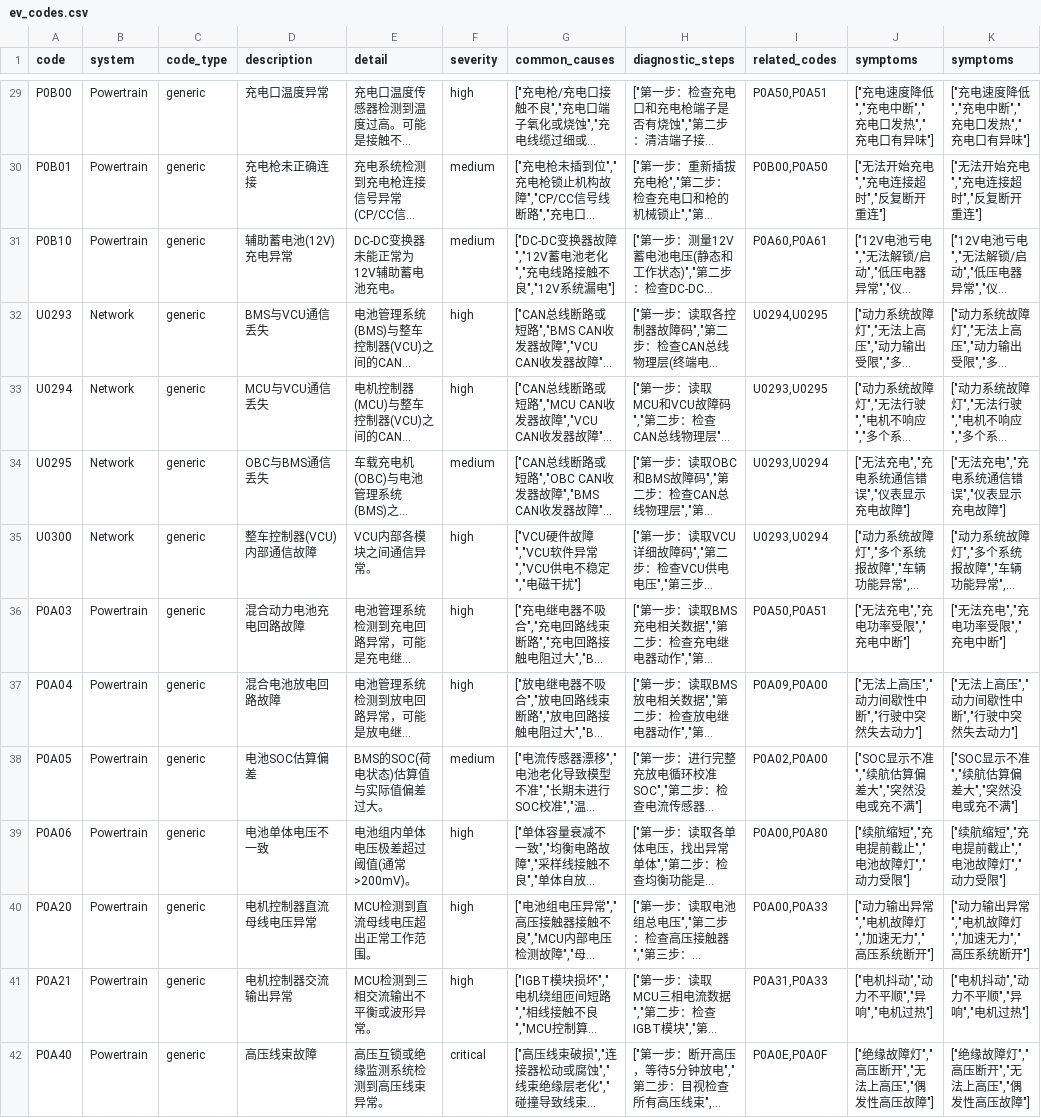
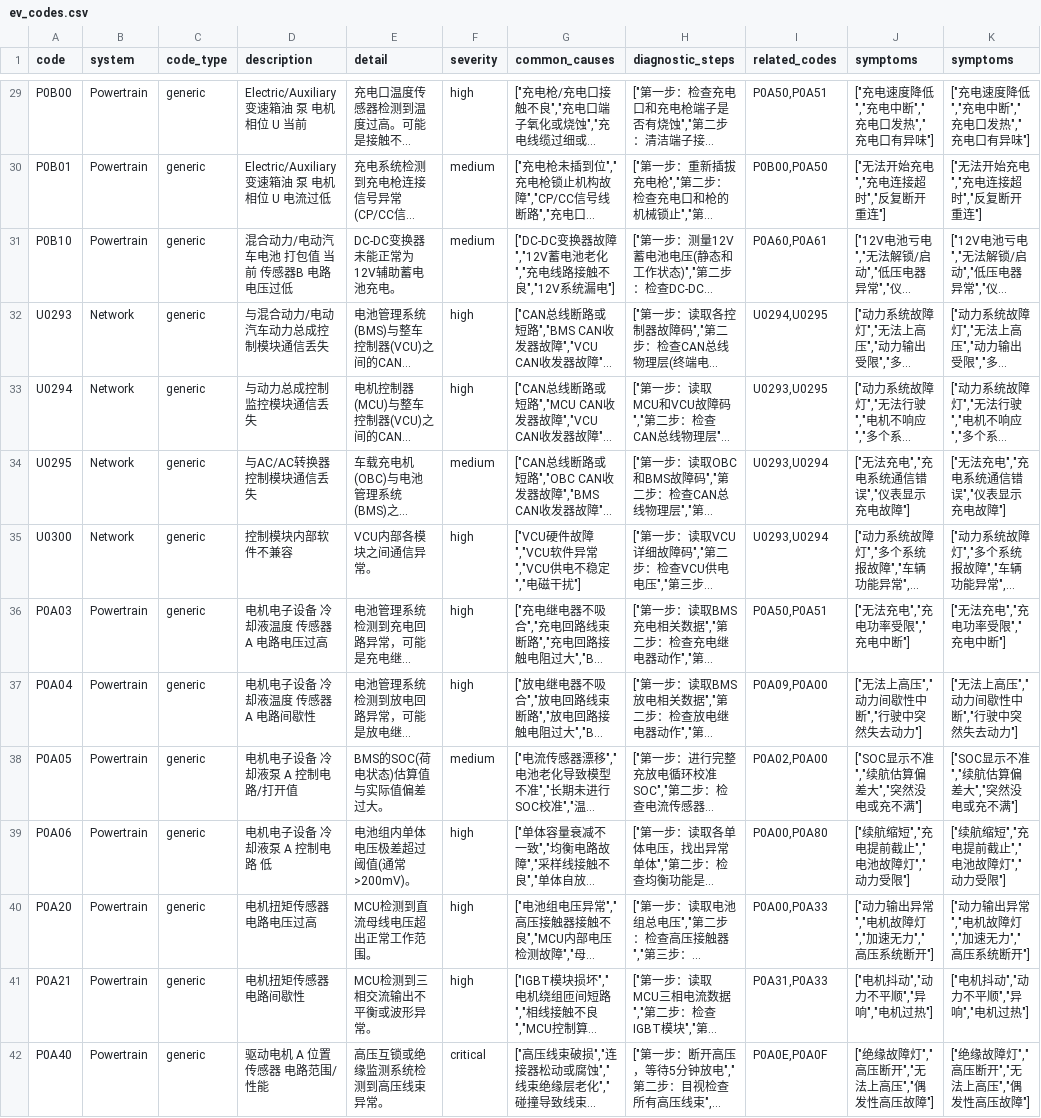
Before and after one commit to Emech-ki/ev-diag-tool, a CSV file: data/seed/ev_codes.csv, drawn as a sheet; only a part is shown, gaps mark what is left out; long unchanged cells end in …; the diff covers the shown part only; the diff names each change by its address in the sheet, - before the commit and + after, or states it on an @@ line.

```diff
--- a/data/seed/ev_codes.csv
+++ b/data/seed/ev_codes.csv
-D29 (description): 充电口温度异常
+D29 (description): Electric/Auxiliary 变速箱油 泵 电机相位 U 当前
-D30 (description): 充电枪未正确连接
+D30 (description): Electric/Auxiliary 变速箱油 泵 电机相位 U 电流过低
-D31 (description): 辅助蓄电池(12V)充电异常
+D31 (description): 混合动力/电动汽车电池 打包值 当前 传感器B 电路电压过低
-D32 (description): BMS与VCU通信丢失
+D32 (description): 与混合动力/电动汽车动力总成控制模块通信丢失
-D33 (description): MCU与VCU通信丢失
+D33 (description): 与动力总成控制监控模块通信丢失
-D34 (description): OBC与BMS通信丢失
+D34 (description): 与AC/AC转换器控制模块通信丢失
-D35 (description): 整车控制器(VCU)内部通信故障
+D35 (description): 控制模块内部软件不兼容
-D36 (description): 混合动力电池充电回路故障
+D36 (description): 电机电子设备 冷却液温度 传感器A 电路电压过高
-D37 (description): 混合电池放电回路故障
+D37 (description): 电机电子设备 冷却液温度 传感器A 电路间歇性
-D38 (description): 电池SOC估算偏差
+D38 (description): 电机电子设备 冷却液泵 A 控制电路/打开值
-D39 (description): 电池单体电压不一致
+D39 (description): 电机电子设备 冷却液泵 A 控制电路 低
-D40 (description): 电机控制器直流母线电压异常
+D40 (description): 电机扭矩传感器 电路电压过高
-D41 (description): 电机控制器交流输出异常
+D41 (description): 电机扭矩传感器 电路间歇性
-D42 (description): 高压线束故障
+D42 (description): 驱动电机 A 位置 传感器 电路范围/性能
```
Also changed, not shown: 46 edited cells elsewhere in this file, data/seed/b_codes.csv, data/seed/c_codes.csv, 8 other files.
